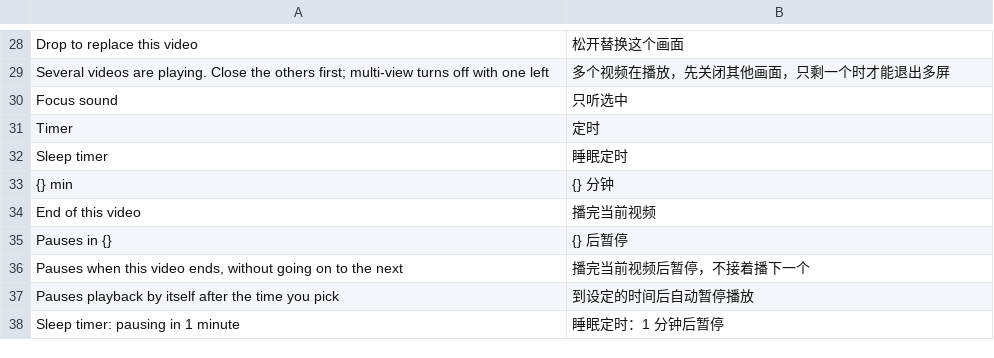
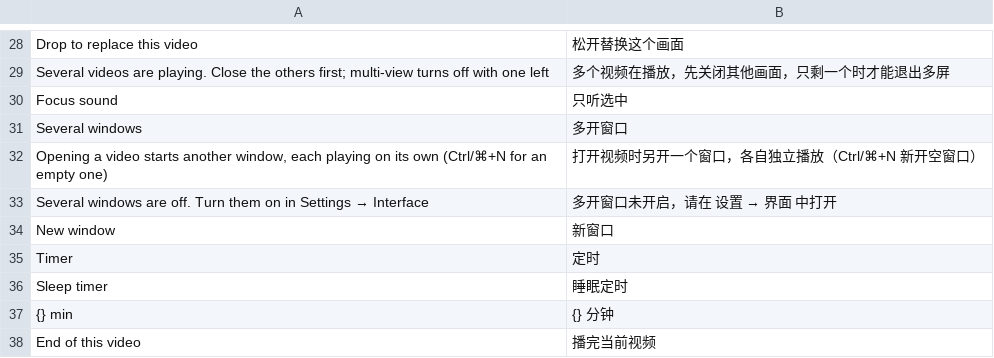
Before and after one commit to calabli/TinyPlayer, a TSV file: locales/zh-CN.tsv, drawn as a sheet; only a part is shown, gaps mark what is left out; the shorter side is filled out with more unchanged rows; the diff names each change by its address in the sheet, - before the commit and + after, or states it on an @@ line.

```diff
--- a/locales/zh-CN.tsv
+++ b/locales/zh-CN.tsv
+row 31: Several windows | 多开窗口
+row 32: Opening a video starts another window, each playing on its own (Ctrl/⌘+N for an empty one) | 打开视频时另开一个窗口，各自独立播放（Ctrl/⌘+N 新开空窗口）
+row 33: Several windows are off. Turn them on in Settings → Interface | 多开窗口未开启，请在 设置 → 界面 中打开
+row 34: New window | 新窗口
```
Also changed, not shown: 14 other files.
